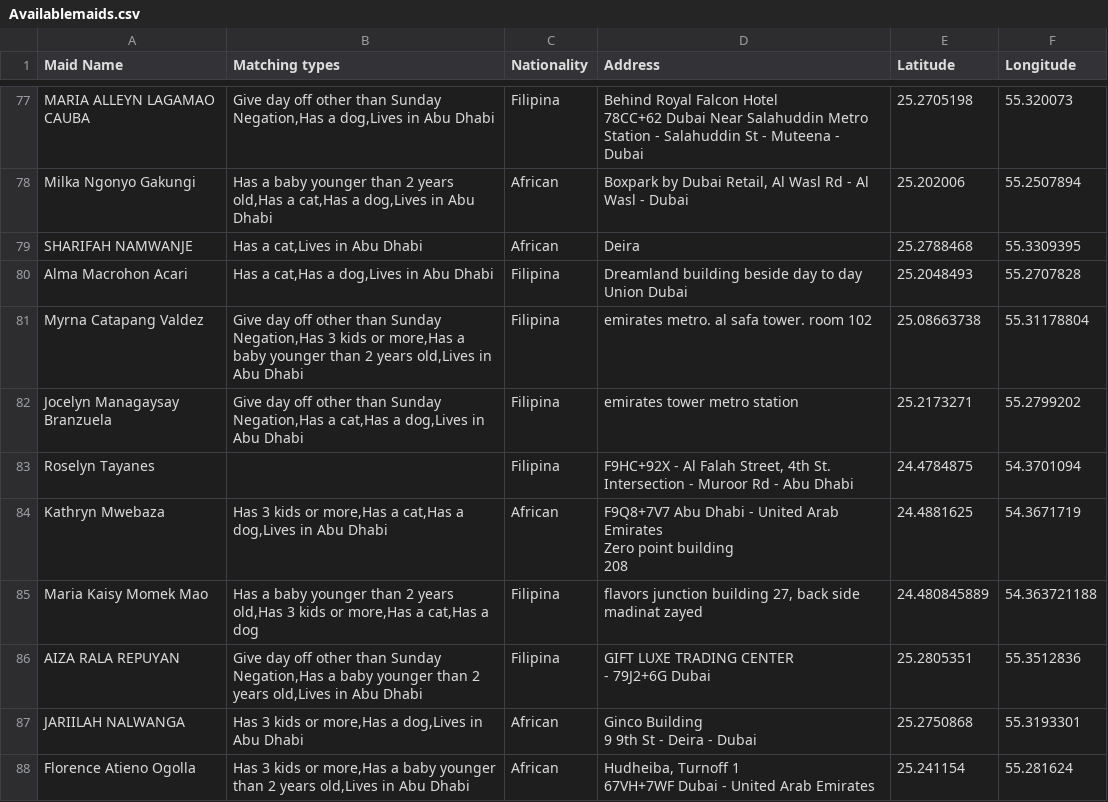
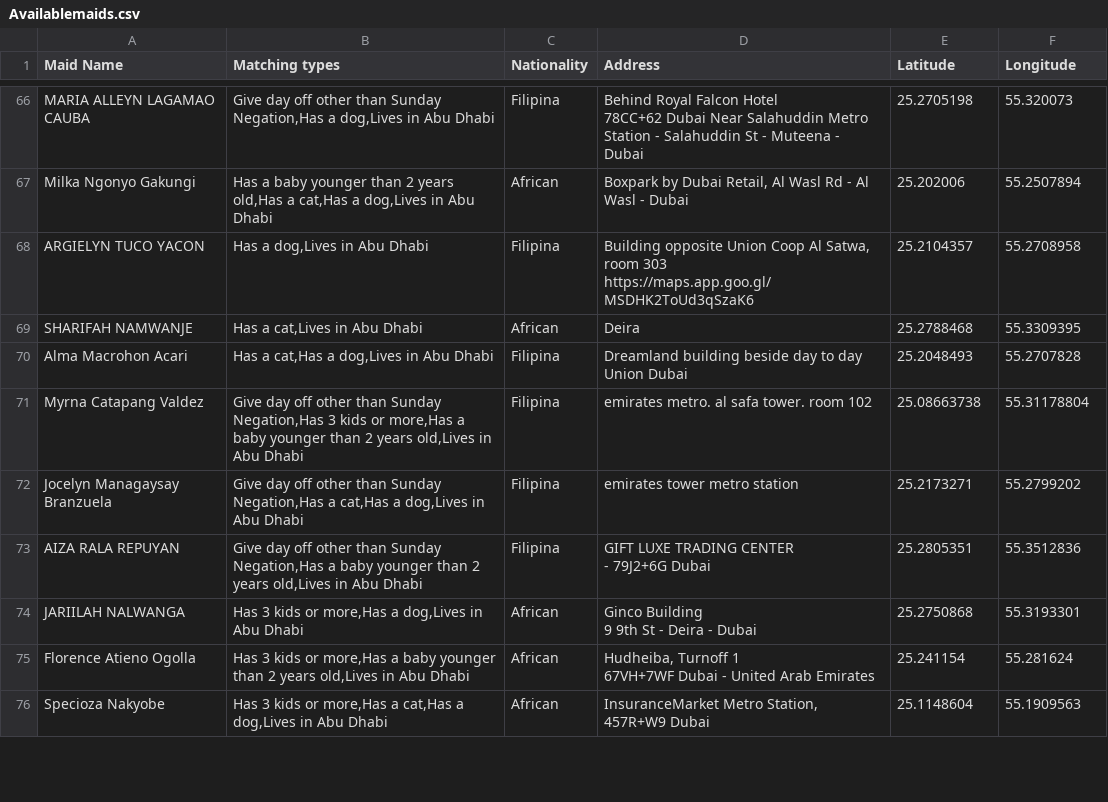
Before and after one commit to charbelchdid/map, a CSV file: Availablemaids.csv, drawn as a sheet; only a part is shown, gaps mark what is left out; the shorter side is filled out with more unchanged rows; the diff covers the shown part only.

Commit message:
Update Hired Live-out Maids Raw Data AVAILABLE CSV on 2025-06-23T09:04:08.742Z

```diff
--- a/Availablemaids.csv
+++ b/Availablemaids.csv
@@ -90,2 +79,4 @@ MARIA ALLEYN LAGAMAO CAUBA,"Give day off other than Sunday Negation,Has a dog,Li
 Milka Ngonyo Gakungi,"Has a baby younger than 2 years old,Has a cat,Has a dog,Lives in Abu Dhabi",African,"Boxpark by Dubai Retail, Al Wasl Rd - Al Wasl - Dubai",25.202006,55.2507894
+ARGIELYN TUCO YACON,"Has a dog,Lives in Abu Dhabi",Filipina,"Building opposite Union Coop Al Satwa, room 303
+https://maps.app.goo.gl/MSDHK2ToUd3qSzaK6",25.2104357,55.2708958
 SHARIFAH NAMWANJE,"Has a cat,Lives in Abu Dhabi",African,Deira,25.2788468,55.3309395
@@ -94,7 +85,2 @@ Myrna Catapang Valdez,"Give day off other than Sunday Negation,Has 3 kids or mor
 Jocelyn Managaysay Branzuela,"Give day off other than Sunday Negation,Has a cat,Has a dog,Lives in Abu Dhabi",Filipina,emirates tower metro station,25.2173271,55.2799202
-Roselyn Tayanes,,Filipina,"F9HC+92X - Al Falah Street, 4th St. Intersection - Muroor Rd - Abu Dhabi",24.4784875,54.3701094
-Kathryn Mwebaza,"Has 3 kids or more,Has a cat,Has a dog,Lives in Abu Dhabi",African,"F9Q8+7V7 Abu Dhabi - United Arab Emirates
-Zero point building
-208",24.4881625,54.3671719
-Maria Kaisy Momek Mao,"Has a baby younger than 2 years old,Has 3 kids or more,Has a cat,Has a dog",Filipina,"flavors junction building 27, back side madinat zayed",24.480845889,54.363721188
 AIZA RALA REPUYAN,"Give day off other than Sunday Negation,Has a baby younger than 2 years old,Lives in Abu Dhabi",Filipina,"GIFT LUXE TRADING CENTER
```
Also changed, not shown: 11 added rows and 18 removed rows elsewhere in this file.
